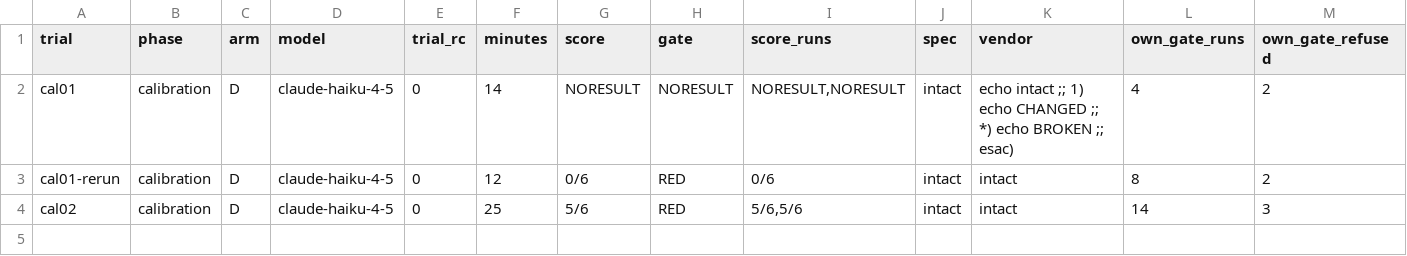
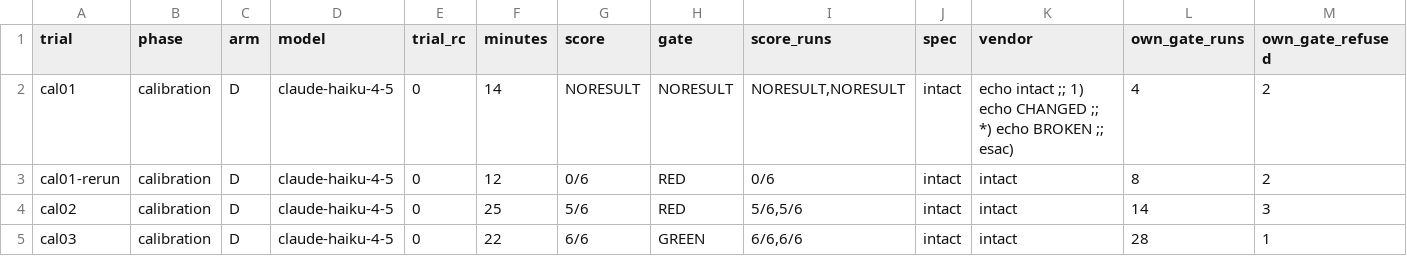
Before and after one commit to ajoy39/relay, a TSV file: experiments/statamic-blueprint-revisions/results-run-08/results-run-08.tsv, drawn as a sheet; only a part is shown; rows hold the shown columns only; the diff names each change by its address in the sheet, - before the commit and + after, or states it on an @@ line.

```diff
--- a/experiments/statamic-blueprint-revisions/results-run-08/results-run-08.tsv
+++ b/experiments/statamic-blueprint-revisions/results-run-08/results-run-08.tsv
+row 5: cal03 | calibration | D | claude-haiku-4-5 | 0 | 22 | 6/6 | GREEN | 6/6,6/6 | intact | intact | 28 | 1
```
Also changed, not shown: 7 other files.
